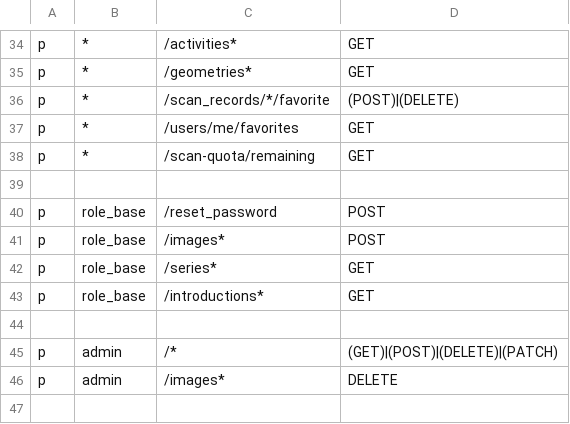
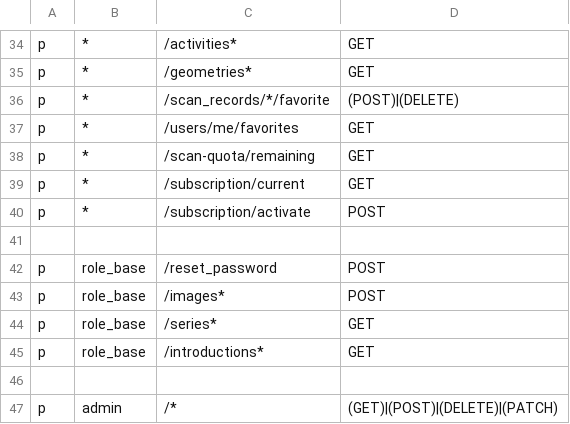
Before and after one commit to ottozrq/museummaster, a CSV file: backend/utils/rbac/policy.csv, drawn as a sheet; only a part is shown, gaps mark what is left out; the shorter side is filled out with more unchanged rows.

```diff
--- a/backend/utils/rbac/policy.csv
+++ b/backend/utils/rbac/policy.csv
@@ -38,2 +38,4 @@ p, *, /users/me/favorites, GET
 p, *, /scan-quota/remaining, GET
+p, *, /subscription/current, GET
+p, *, /subscription/activate, POST
 
```
Also changed, not shown: 15 other files.
